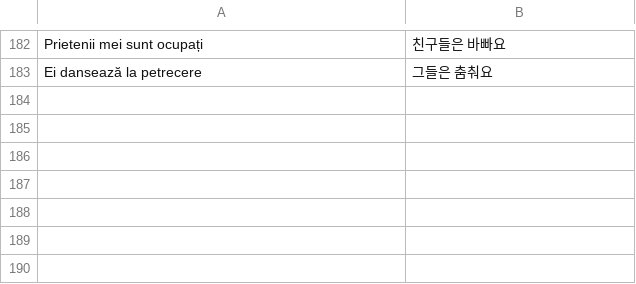
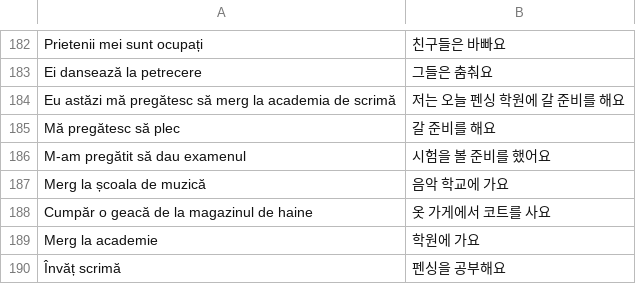
Before and after one commit to raluca-korean/Raluca-Korean-app, a TSV file: tools/builder-tests/cases.tsv, drawn as a sheet; only a part is shown, gaps mark what is left out.

```diff
--- a/tools/builder-tests/cases.tsv
+++ b/tools/builder-tests/cases.tsv
@@ -183 +183,8 @@ Prietenii mei sunt ocupați	친구들은 바빠요
 Ei dansează la petrecere	그들은 춤춰요
+Eu astăzi mă pregătesc să merg la academia de scrimă	저는 오늘 펜싱 학원에 갈 준비를 해요
+Mă pregătesc să plec	갈 준비를 해요
+M-am pregătit să dau examenul	시험을 볼 준비를 했어요
+Merg la școala de muzică	음악 학교에 가요
+Cumpăr o geacă de la magazinul de haine	옷 가게에서 코트를 사요
+Merg la academie	학원에 가요
+Învăț scrimă	펜싱을 공부해요
```
Also changed, not shown: 4 other files.
